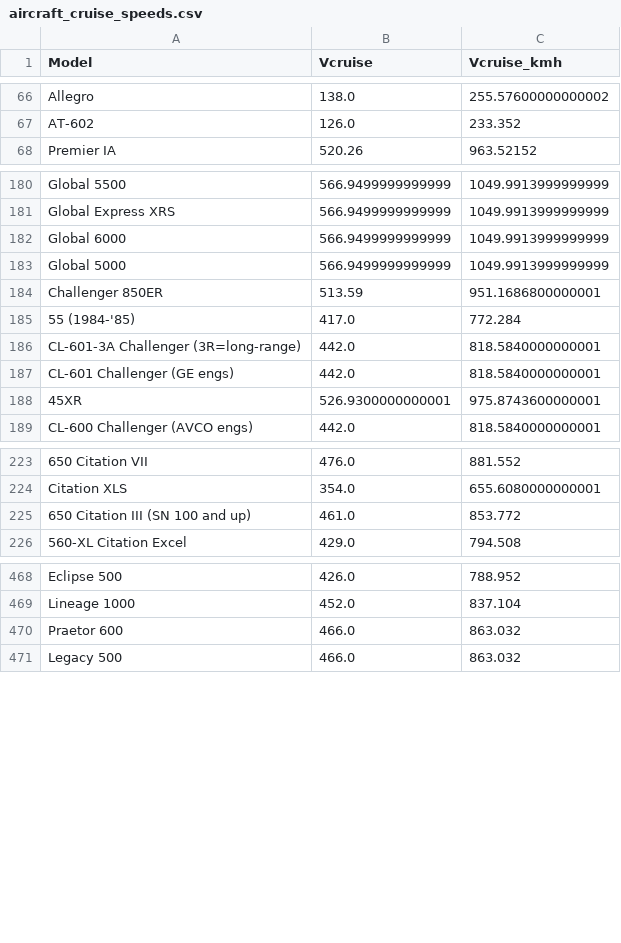
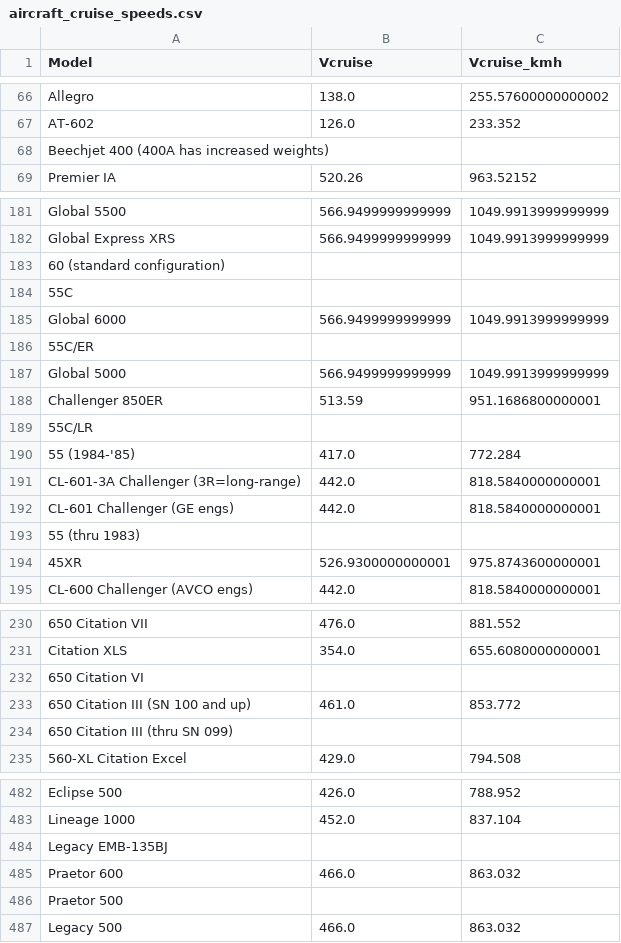
Before and after one commit to zaynah-786/flight-path-prediction, a CSV file: aircraft_cruise_speeds.csv, drawn as a sheet; only a part is shown, gaps mark what is left out; the diff covers the shown part only; the diff names each change by its address in the sheet, - before the commit and + after, or states it on an @@ line.

```diff
--- a/aircraft_cruise_speeds.csv
+++ b/aircraft_cruise_speeds.csv
+row 68: Beechjet 400 (400A has increased weights)
+row 183: 60 (standard configuration)
+row 184: 55C
+row 186: 55C/ER
+row 189: 55C/LR
+row 193: 55 (thru 1983)
+row 232: 650 Citation VI
+row 234: 650 Citation III (thru SN 099)
+row 484: Legacy EMB-135BJ
+row 486: Praetor 500
```
Also changed, not shown: 12 added rows elsewhere in this file, 2 other files.
